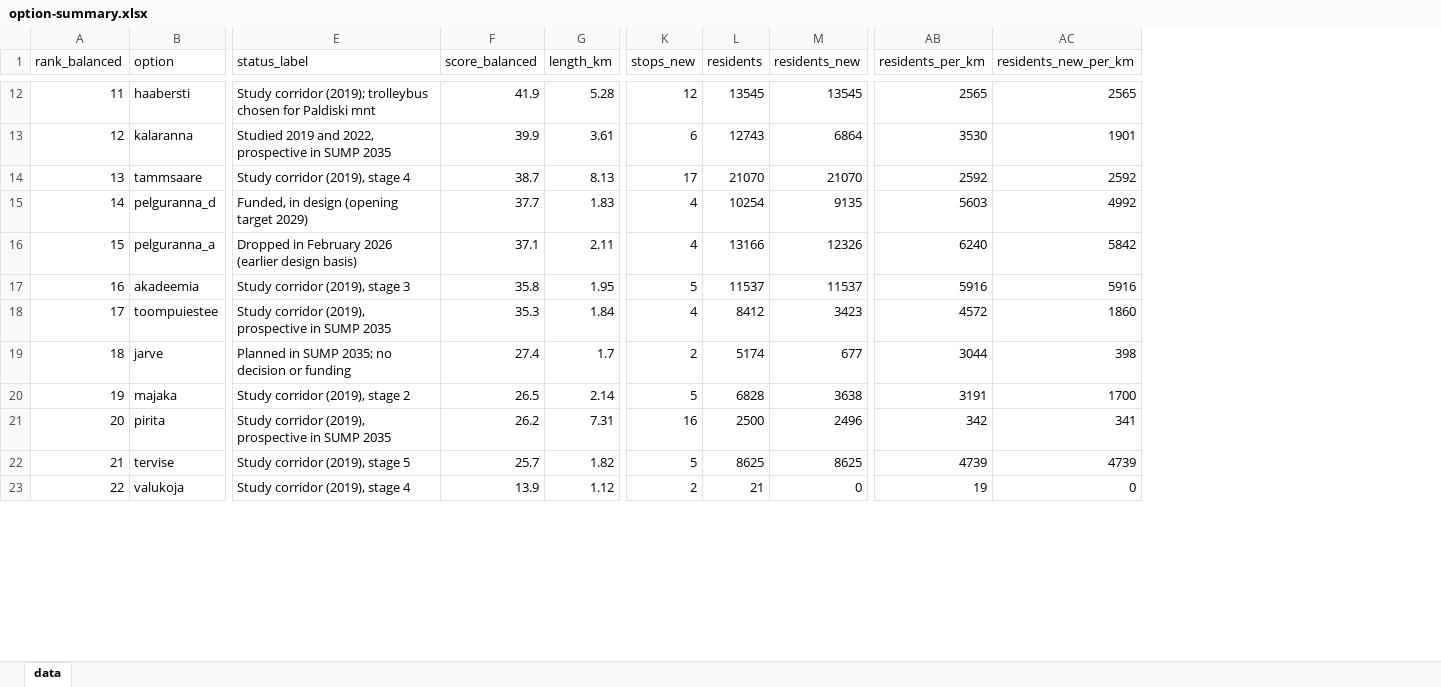
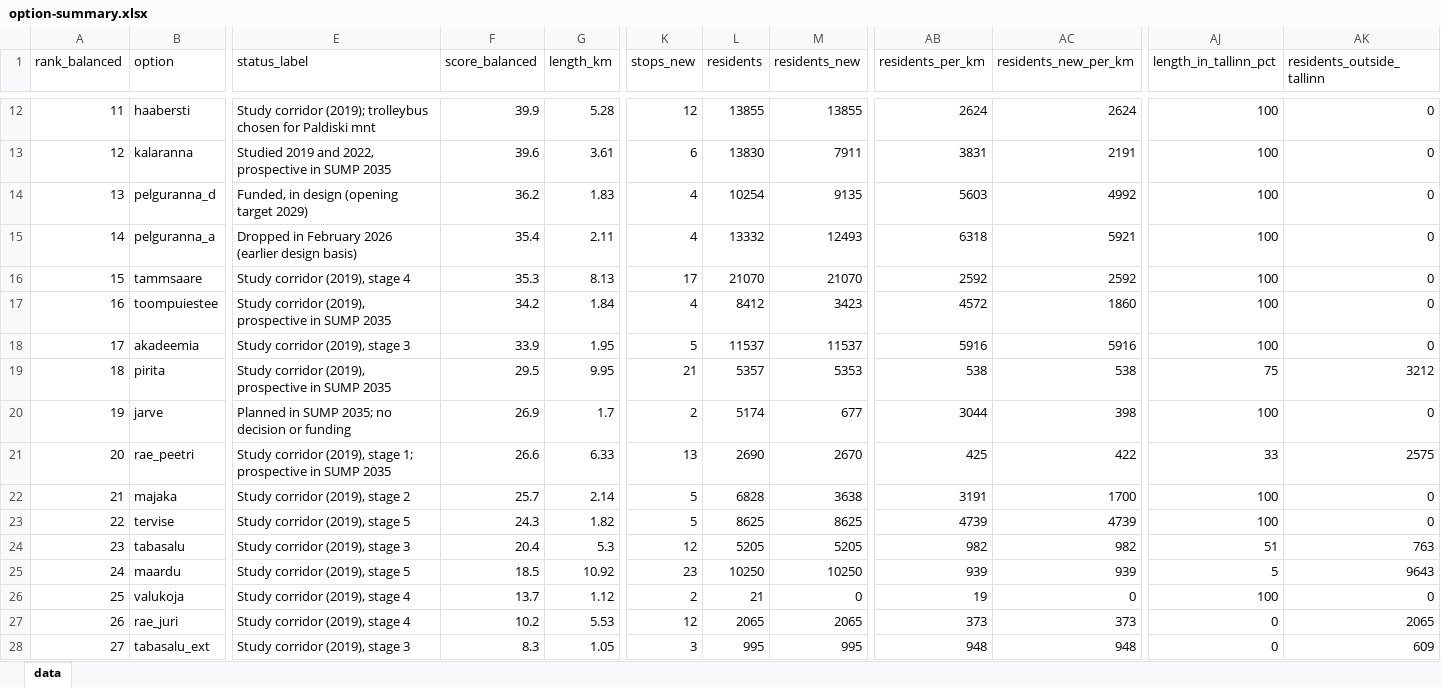
Before and after one commit to jaakla/openmapstack-samples, an Excel workbook: tallinn-tram-options/data/derived/option-summary.xlsx, sheet data, drawn as a sheet; only a part is shown, gaps mark what is left out; values as stored, in another font and other column widths than the file's, no borders; removed rows and columns are numbered as before the commit, all else as after; rows hold the shown columns only; the diff covers the shown part only; the diff names each change by its address in the sheet, - before the commit and + after, or states it on an @@ line.

```diff
--- a/tallinn-tram-options/data/derived/option-summary.xlsx (sheet data)
+++ b/tallinn-tram-options/data/derived/option-summary.xlsx (sheet data)
+column AJ (length_in_tallinn_pct), rows 12-15: all 100; row 17: 100; row 20: 100; rows 22-23: 100 | 100; row 26: 100
+column AK (residents_outside_tallinn), rows 12-15: all 0; row 17: 0; row 20: 0; rows 22-23: 0 | 0; row 26: 0
@@ column A (rank_balanced) renumbered from row 5 down @@
-F12 (score_balanced): 41.9
+F12 (score_balanced): 39.9
-L12 (residents): 13545
+L12 (residents): 13855
-M12 (residents_new): 13545
+M12 (residents_new): 13855
-AB12 (residents_per_km): 2565
+AB12 (residents_per_km): 2624
-AC12 (residents_new_per_km): 2565
+AC12 (residents_new_per_km): 2624
-F13 (score_balanced): 39.9
+F13 (score_balanced): 39.6
-L13 (residents): 12743
+L13 (residents): 13830
-M13 (residents_new): 6864
+M13 (residents_new): 7911
-AB13 (residents_per_km): 3530
+AB13 (residents_per_km): 3831
-AC13 (residents_new_per_km): 1901
+AC13 (residents_new_per_km): 2191
-row 14: 13 | tammsaare | Study corridor (2019), stage 4 | 38.7 | 8.13 | 17 | 21070 | 21070 | 2592 | 2592
-F14 (score_balanced): 37.7
+F14 (score_balanced): 36.2
-F15 (score_balanced): 37.1
+F15 (score_balanced): 35.4
-L15 (residents): 13166
+L15 (residents): 13332
-M15 (residents_new): 12326
+M15 (residents_new): 12493
-AB15 (residents_per_km): 6240
+AB15 (residents_per_km): 6318
-AC15 (residents_new_per_km): 5842
+AC15 (residents_new_per_km): 5921
-row 17: 16 | akadeemia | Study corridor (2019), stage 3 | 35.8 | 1.95 | 5 | 11537 | 11537 | 5916 | 5916
+row 16: 15 | tammsaare | Study corridor (2019), stage 4 | 35.3 | 8.13 | 17 | 21070 | 21070 | 2592 | 2592 | 100 | 0
-F17 (score_balanced): 35.3
+F17 (score_balanced): 34.2
+row 18: 17 | akadeemia | Study corridor (2019), stage 3 | 33.9 | 1.95 | 5 | 11537 | 11537 | 5916 | 5916 | 100 | 0
+row 19: 18 | pirita | Study corridor (2019), prospective in SUMP 2035 | 29.5 | 9.95 | 21 | 5357 | 5353 | 538 | 538 | 75 | 3212
-F20 (score_balanced): 27.4
+F20 (score_balanced): 26.9
+row 21: 20 | rae_peetri | Study corridor (2019), stage 1; prospective in SUMP 2035 | 26.6 | 6.33 | 13 | 2690 | 2670 | 425 | 422 | 33 | 2575
-F22 (score_balanced): 26.5
+F22 (score_balanced): 25.7
-row 21: 20 | pirita | Study corridor (2019), prospective in SUMP 2035 | 26.2 | 7.31 | 16 | 2500 | 2496 | 342 | 341
-F23 (score_balanced): 25.7
+F23 (score_balanced): 24.3
+row 24: 23 | tabasalu | Study corridor (2019), stage 3 | 20.4 | 5.3 | 12 | 5205 | 5205 | 982 | 982 | 51 | 763
+row 25: 24 | maardu | Study corridor (2019), stage 5 | 18.5 | 10.92 | 23 | 10250 | 10250 | 939 | 939 | 5 | 9643
-F26 (score_balanced): 13.9
+F26 (score_balanced): 13.7
+row 27: 26 | rae_juri | Study corridor (2019), stage 4 | 10.2 | 5.53 | 12 | 2065 | 2065 | 373 | 373 | 0 | 2065
+row 28: 27 | tabasalu_ext | Study corridor (2019), stage 3 | 8.3 | 1.05 | 3 | 995 | 995 | 948 | 948 | 0 | 609
```
Also changed, not shown: 1 added row, 1 removed row and 31 edited cells elsewhere in this sheet, tallinn-tram-options/data/derived/existing-tram-coverage.xlsx, tallinn-tram-options/data/derived/option-matrix.xlsx, 45 other files.
